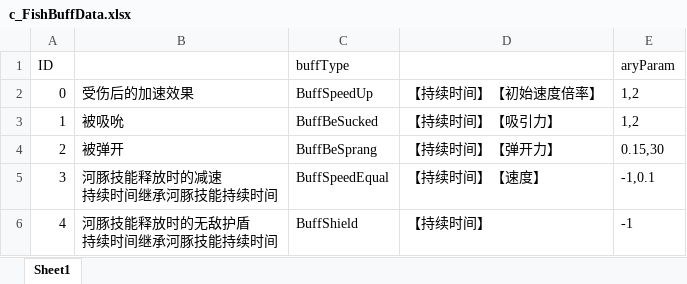
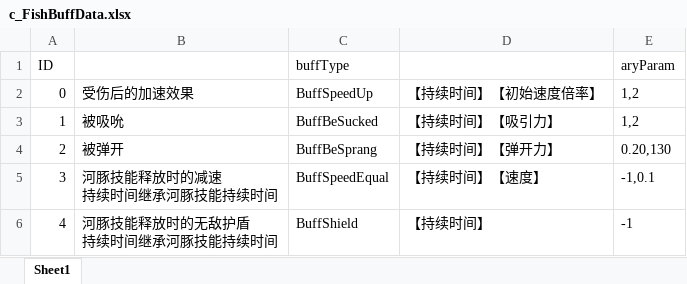
Before and after one commit to ZhangQichao1988/MultiGreedyFish, an Excel workbook: xlsx/c_FishBuffData.xlsx, sheet Sheet1, drawn as a sheet; values as stored, in another font and other column widths than the file's, no borders; the diff names each change by its address in the sheet, - before the commit and + after, or states it on an @@ line.

```diff
--- a/xlsx/c_FishBuffData.xlsx (sheet Sheet1)
+++ b/xlsx/c_FishBuffData.xlsx (sheet Sheet1)
-E4 (aryParam): 0.15,30
+E4 (aryParam): 0.20,130
```
Also changed, not shown: xlsx/sc_Config.xlsx, xlsx/sc_FishData.xlsx, 18 other files.
